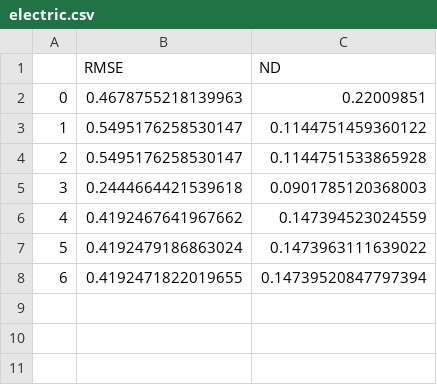
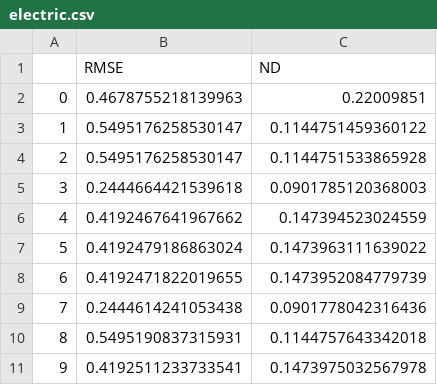
Before and after one commit to Marzio-USI/DeepGAR, a CSV file: results/electric.csv, drawn as a sheet.

```diff
--- a/results/electric.csv
+++ b/results/electric.csv
@@ -7,2 +7,5 @@
 5,0.4192479186863024,0.1473963111639022
-6,0.4192471822019655,0.14739520847797394
+6,0.4192471822019655,0.1473952084779739
+7,0.2444614241053438,0.0901778042316436
+8,0.5495190837315931,0.1144757643342018
+9,0.4192511233733541,0.1473975032567978
```
Also changed, not shown: results/electric_v2.csv, 3 other files.
